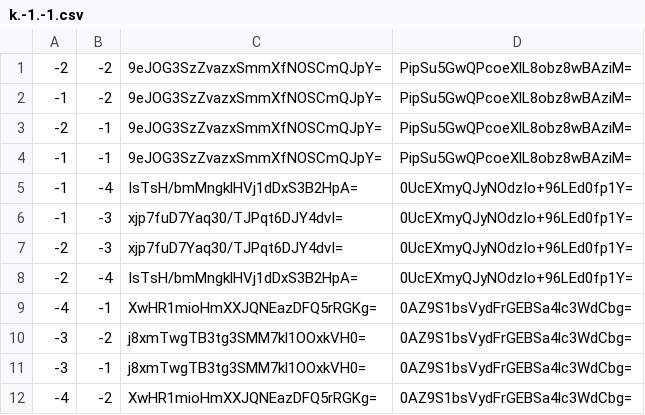
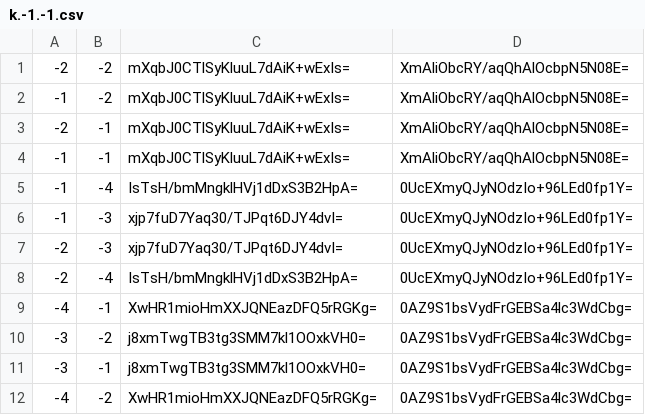
Before and after one commit to Sneezry/mcmapweb, a CSV file: tiles/zoom.0/metadata/k.-1.-1.csv, drawn as a sheet.

```diff
--- a/tiles/zoom.0/metadata/k.-1.-1.csv
+++ b/tiles/zoom.0/metadata/k.-1.-1.csv
@@ -1,5 +1,5 @@
--2,-2,9eJOG3SzZvazxSmmXfNOSCmQJpY=,PipSu5GwQPcoeXlL8obz8wBAziM=
--1,-2,9eJOG3SzZvazxSmmXfNOSCmQJpY=,PipSu5GwQPcoeXlL8obz8wBAziM=
--2,-1,9eJOG3SzZvazxSmmXfNOSCmQJpY=,PipSu5GwQPcoeXlL8obz8wBAziM=
--1,-1,9eJOG3SzZvazxSmmXfNOSCmQJpY=,PipSu5GwQPcoeXlL8obz8wBAziM=
+-2,-2,mXqbJ0CTlSyKluuL7dAiK+wExIs=,XmAliObcRY/aqQhAlOcbpN5N08E=
+-1,-2,mXqbJ0CTlSyKluuL7dAiK+wExIs=,XmAliObcRY/aqQhAlOcbpN5N08E=
+-2,-1,mXqbJ0CTlSyKluuL7dAiK+wExIs=,XmAliObcRY/aqQhAlOcbpN5N08E=
+-1,-1,mXqbJ0CTlSyKluuL7dAiK+wExIs=,XmAliObcRY/aqQhAlOcbpN5N08E=
 -1,-4,IsTsH/bmMngklHVj1dDxS3B2HpA=,0UcEXmyQJyNOdzIo+96LEd0fp1Y=
```
Also changed, not shown: tiles/zoom.-1/metadata/k.-1.0.csv, tiles/zoom.0/metadata/k.-1.0.csv, 18 other files.
